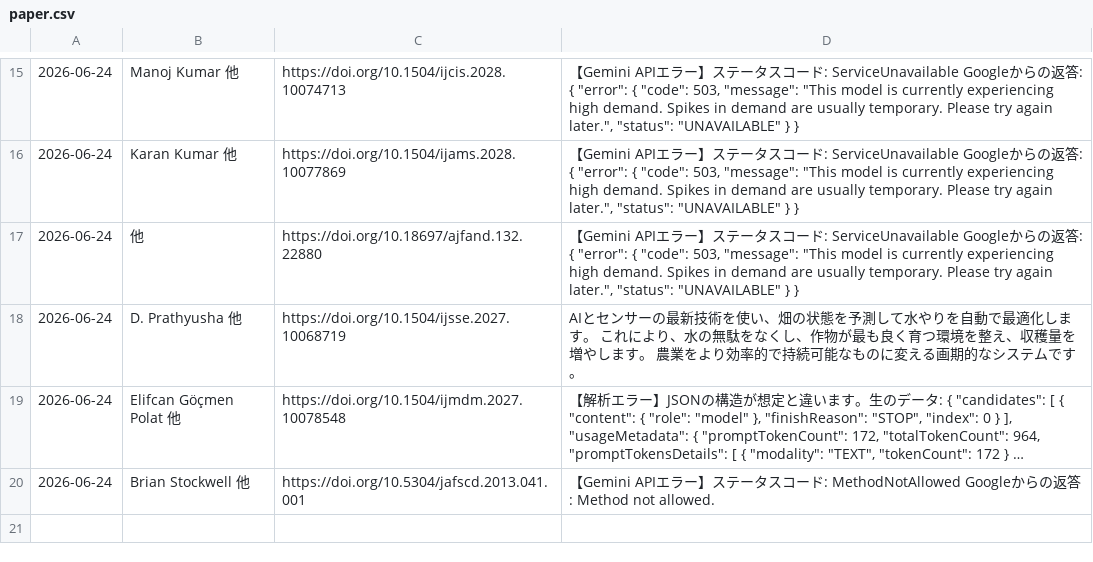
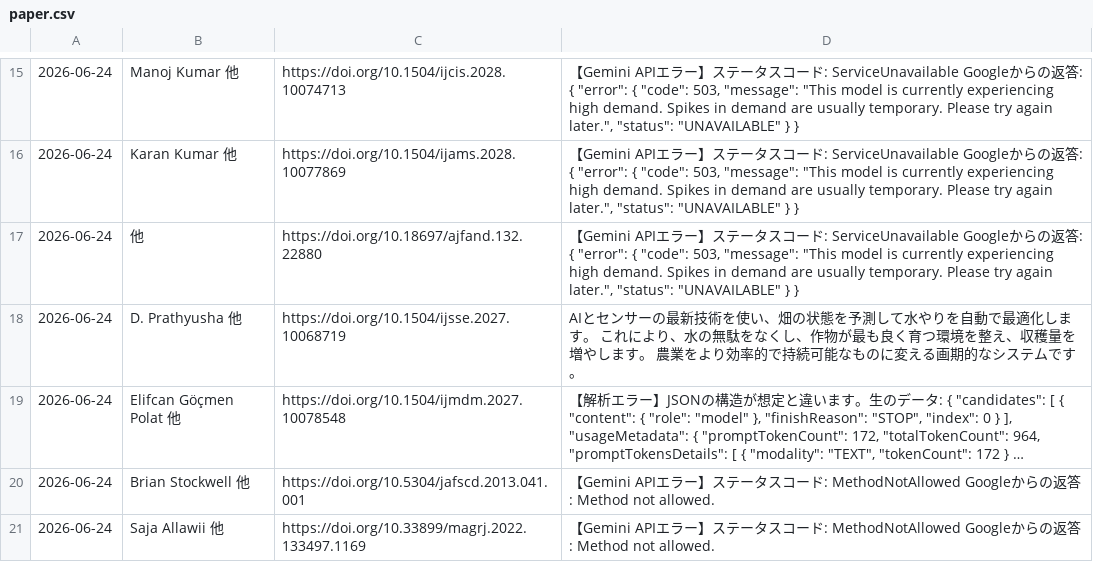
Before and after one commit to shiitake-garden/shiitake-garden.github.io, a CSV file: contents/thesis/paper.csv, drawn as a sheet; only a part is shown, gaps mark what is left out; long unchanged cells end in ….

Commit message:
論文データの自動追加

```diff
--- a/contents/thesis/paper.csv
+++ b/contents/thesis/paper.csv
@@ -20 +20,2 @@
 "2026-06-24","Brian Stockwell 他","https://doi.org/10.5304/jafscd.2013.041.001","【Gemini APIエラー】ステータスコード: MethodNotAllowed Googleからの返答: Method not allowed."
+"2026-06-24","Saja Allawii 他","https://doi.org/10.33899/magrj.2022.133497.1169","【Gemini APIエラー】ステータスコード: MethodNotAllowed Googleからの返答: Method not allowed."
```
